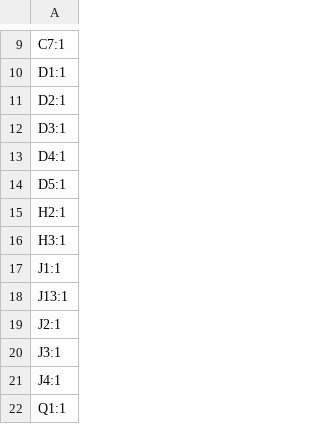
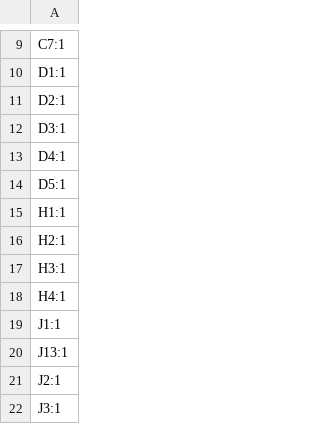
Before and after one commit to Benedikt3141/Smart-Irrigation-System, a CSV file: PCB_Files/PlantWatering_PCB01/PlantWatering_PCB01/production/designators.csv, drawn as a sheet; only a part is shown, gaps mark what is left out; the shorter side is filled out with more unchanged rows.

```diff
--- a/PCB_Files/PlantWatering_PCB01/PlantWatering_PCB01/production/designators.csv
+++ b/PCB_Files/PlantWatering_PCB01/PlantWatering_PCB01/production/designators.csv
@@ -14,4 +14,6 @@ D4:1
 D5:1
+H1:1
 H2:1
 H3:1
+H4:1
 J1:1
```
Also changed, not shown: PCB_Files/PlantWatering_PCB01/PlantWatering_PCB01/production/bom.csv, PCB_Files/PlantWatering_PCB01/PlantWatering_PCB01/production/positions.csv, 28 other files.
